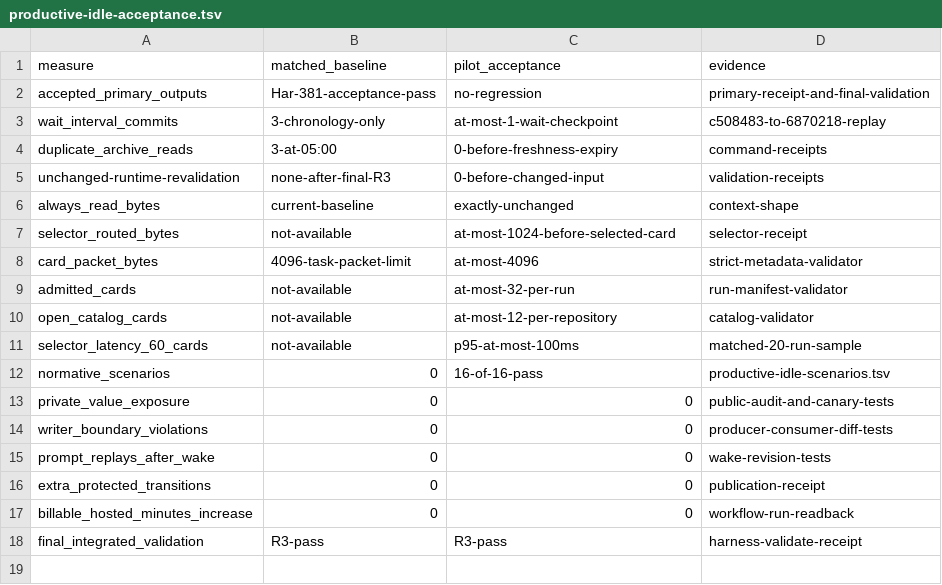
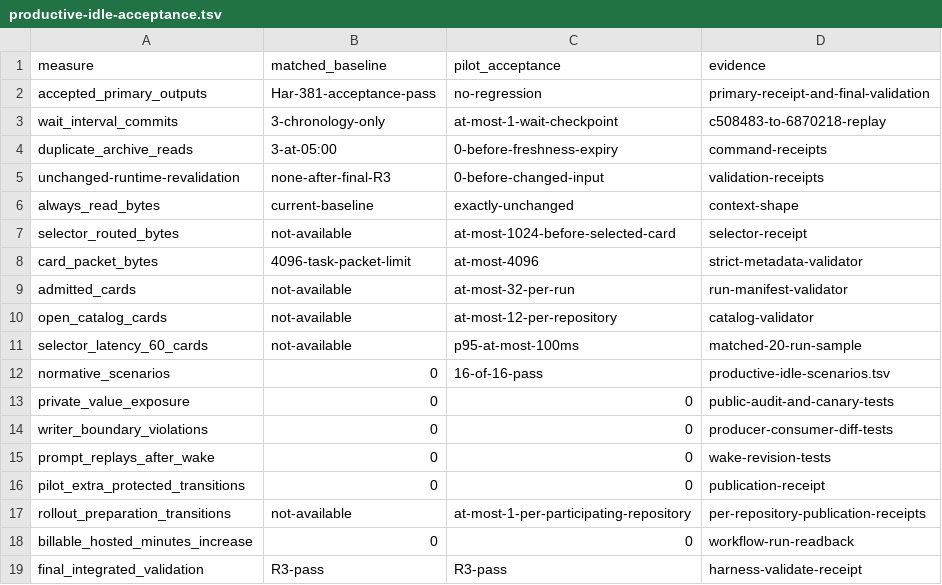
Before and after one commit to rioyokotalab/harness, a TSV file: docs/audits/har381-producer-lifecycle-closeout/productive-idle-acceptance.tsv, drawn as a sheet.

Commit message:
docs: keep nightly admissions repository local

```diff
--- a/docs/audits/har381-producer-lifecycle-closeout/productive-idle-acceptance.tsv
+++ b/docs/audits/har381-producer-lifecycle-closeout/productive-idle-acceptance.tsv
@@ -15,3 +15,4 @@ writer_boundary_violations	0	0	producer-consumer-diff-tests
 prompt_replays_after_wake	0	0	wake-revision-tests
-extra_protected_transitions	0	0	publication-receipt
+pilot_extra_protected_transitions	0	0	publication-receipt
+rollout_preparation_transitions	not-available	at-most-1-per-participating-repository	per-repository-publication-receipts
 billable_hosted_minutes_increase	0	0	workflow-run-readback
```
Also changed, not shown: 2 other files.
